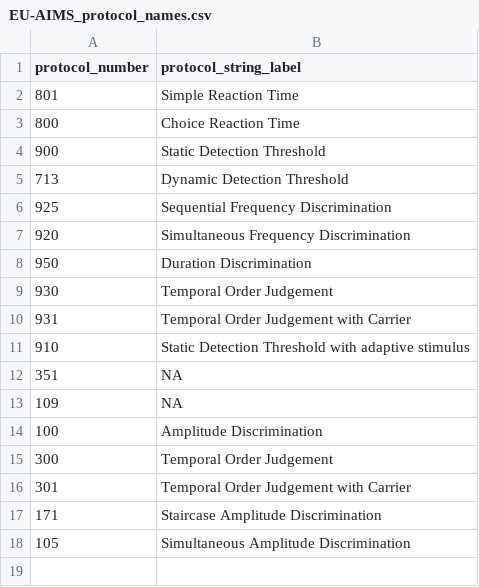
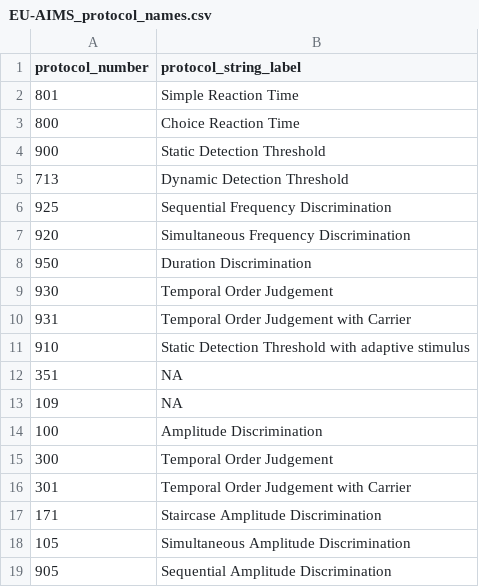
Before and after one commit to HeJasonL/BATD, a CSV file: Site specific protocols/EU-AIMS/EU-AIMS_protocol_names.csv, drawn as a sheet.

Commit message:
Added 905 Sequential Amplitude Discrimination

```diff
--- a/Site specific protocols/EU-AIMS/EU-AIMS_protocol_names.csv
+++ b/Site specific protocols/EU-AIMS/EU-AIMS_protocol_names.csv
@@ -18 +18,2 @@
 105,Simultaneous Amplitude Discrimination
+905,Sequential Amplitude Discrimination
```
